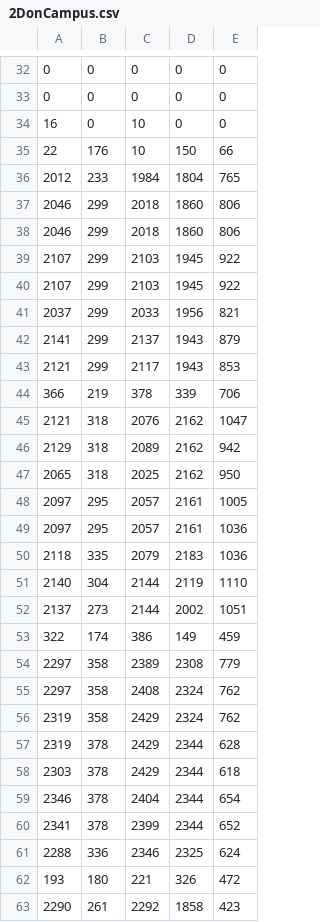
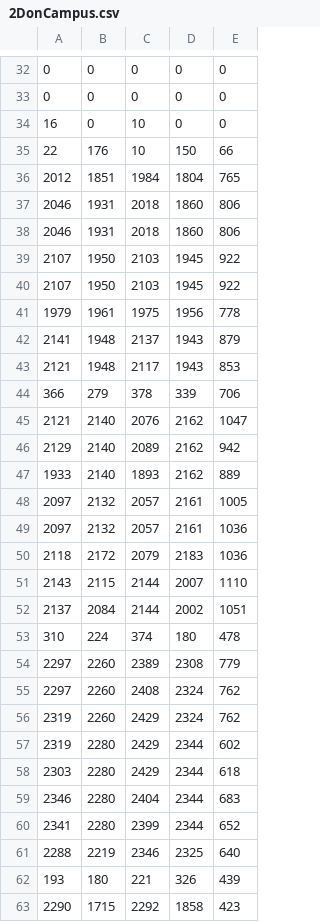
Before and after one commit to ajdeehr/EtM_ParkingSim, a CSV file: Data/2DonCampus.csv, drawn as a sheet; only a part is shown, gaps mark what is left out; the diff covers the shown part only.

Commit message:
Add files via upload

```diff
--- a/Data/2DonCampus.csv
+++ b/Data/2DonCampus.csv
@@ -35,29 +35,29 @@
 22,176,10,150,66
-2012,233,1984,1804,765
-2046,299,2018,1860,806
-2046,299,2018,1860,806
-2107,299,2103,1945,922
-2107,299,2103,1945,922
-2037,299,2033,1956,821
-2141,299,2137,1943,879
-2121,299,2117,1943,853
-366,219,378,339,706
-2121,318,2076,2162,1047
-2129,318,2089,2162,942
-2065,318,2025,2162,950
-2097,295,2057,2161,1005
-2097,295,2057,2161,1036
-2118,335,2079,2183,1036
-2140,304,2144,2119,1110
-2137,273,2144,2002,1051
-322,174,386,149,459
-2297,358,2389,2308,779
-2297,358,2408,2324,762
-2319,358,2429,2324,762
-2319,378,2429,2344,628
-2303,378,2429,2344,618
-2346,378,2404,2344,654
-2341,378,2399,2344,652
-2288,336,2346,2325,624
-193,180,221,326,472
-2290,261,2292,1858,423
+2012,1851,1984,1804,765
+2046,1931,2018,1860,806
+2046,1931,2018,1860,806
+2107,1950,2103,1945,922
+2107,1950,2103,1945,922
+1979,1961,1975,1956,778
+2141,1948,2137,1943,879
+2121,1948,2117,1943,853
+366,279,378,339,706
+2121,2140,2076,2162,1047
+2129,2140,2089,2162,942
+1933,2140,1893,2162,889
+2097,2132,2057,2161,1005
+2097,2132,2057,2161,1036
+2118,2172,2079,2183,1036
+2143,2115,2144,2007,1110
+2137,2084,2144,2002,1051
+310,224,374,180,478
+2297,2260,2389,2308,779
+2297,2260,2408,2324,762
+2319,2260,2429,2324,762
+2319,2280,2429,2344,602
+2303,2280,2429,2344,618
+2346,2280,2404,2344,683
+2341,2280,2399,2344,652
+2288,2219,2346,2325,640
+193,180,221,326,439
+2290,1715,2292,1858,423
```
Also changed, not shown: 1 added row, 1 removed row and 23 edited cells elsewhere in this file.
